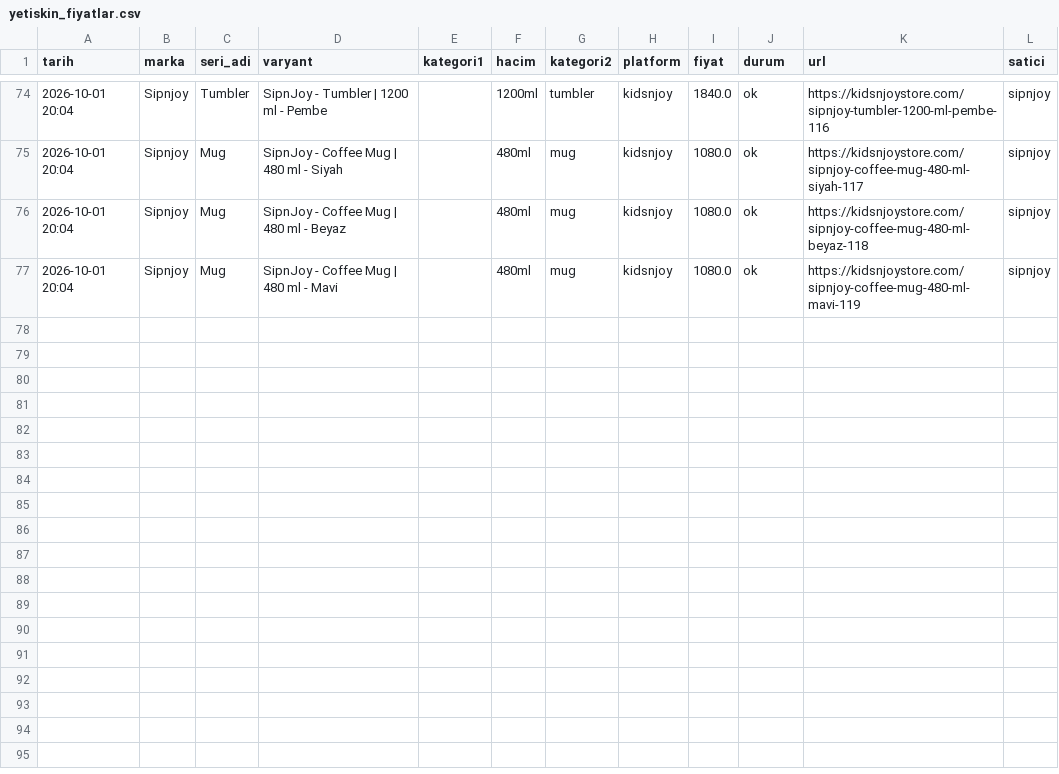
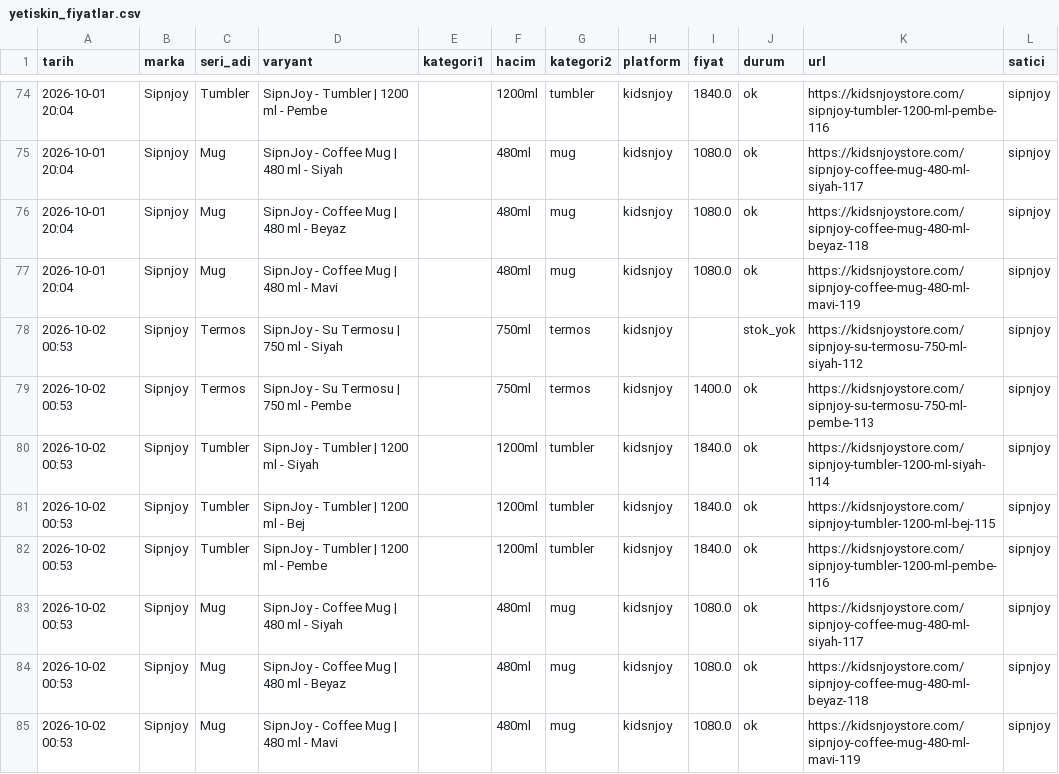
Before and after one commit to ozermirza/nbdrfts-2026, a CSV file: yetiskin_fiyatlar.csv, drawn as a sheet; only a part is shown, gaps mark what is left out.

Commit message:
Otomatik fiyat guncellemesi

```diff
--- a/yetiskin_fiyatlar.csv
+++ b/yetiskin_fiyatlar.csv
@@ -77 +77,9 @@ tarih,marka,seri_adi,varyant,kategori1,hacim,kategori2,platform,fiyat,durum,url,
 2026-10-01 20:04,Sipnjoy,Mug,SipnJoy - Coffee Mug | 480 ml - Mavi,,480ml,mug,kidsnjoy,1080.0,ok,https://kidsnjoystore.com/sipnjoy-coffee-mug-480-ml-mavi-119,sipnjoy
+2026-10-02 00:53,Sipnjoy,Termos,SipnJoy - Su Termosu | 750 ml - Siyah,,750ml,termos,kidsnjoy,,stok_yok,https://kidsnjoystore.com/sipnjoy-su-termosu-750-ml-siyah-112,sipnjoy
+2026-10-02 00:53,Sipnjoy,Termos,SipnJoy - Su Termosu | 750 ml - Pembe,,750ml,termos,kidsnjoy,1400.0,ok,https://kidsnjoystore.com/sipnjoy-su-termosu-750-ml-pembe-113,sipnjoy
+2026-10-02 00:53,Sipnjoy,Tumbler,SipnJoy - Tumbler | 1200 ml - Siyah,,1200ml,tumbler,kidsnjoy,1840.0,ok,https://kidsnjoystore.com/sipnjoy-tumbler-1200-ml-siyah-114,sipnjoy
+2026-10-02 00:53,Sipnjoy,Tumbler,SipnJoy - Tumbler | 1200 ml - Bej,,1200ml,tumbler,kidsnjoy,1840.0,ok,https://kidsnjoystore.com/sipnjoy-tumbler-1200-ml-bej-115,sipnjoy
+2026-10-02 00:53,Sipnjoy,Tumbler,SipnJoy - Tumbler | 1200 ml - Pembe,,1200ml,tumbler,kidsnjoy,1840.0,ok,https://kidsnjoystore.com/sipnjoy-tumbler-1200-ml-pembe-116,sipnjoy
+2026-10-02 00:53,Sipnjoy,Mug,SipnJoy - Coffee Mug | 480 ml - Siyah,,480ml,mug,kidsnjoy,1080.0,ok,https://kidsnjoystore.com/sipnjoy-coffee-mug-480-ml-siyah-117,sipnjoy
+2026-10-02 00:53,Sipnjoy,Mug,SipnJoy - Coffee Mug | 480 ml - Beyaz,,480ml,mug,kidsnjoy,1080.0,ok,https://kidsnjoystore.com/sipnjoy-coffee-mug-480-ml-beyaz-118,sipnjoy
+2026-10-02 00:53,Sipnjoy,Mug,SipnJoy - Coffee Mug | 480 ml - Mavi,,480ml,mug,kidsnjoy,1080.0,ok,https://kidsnjoystore.com/sipnjoy-coffee-mug-480-ml-mavi-119,sipnjoy
```
Also changed, not shown: 2 other files.
